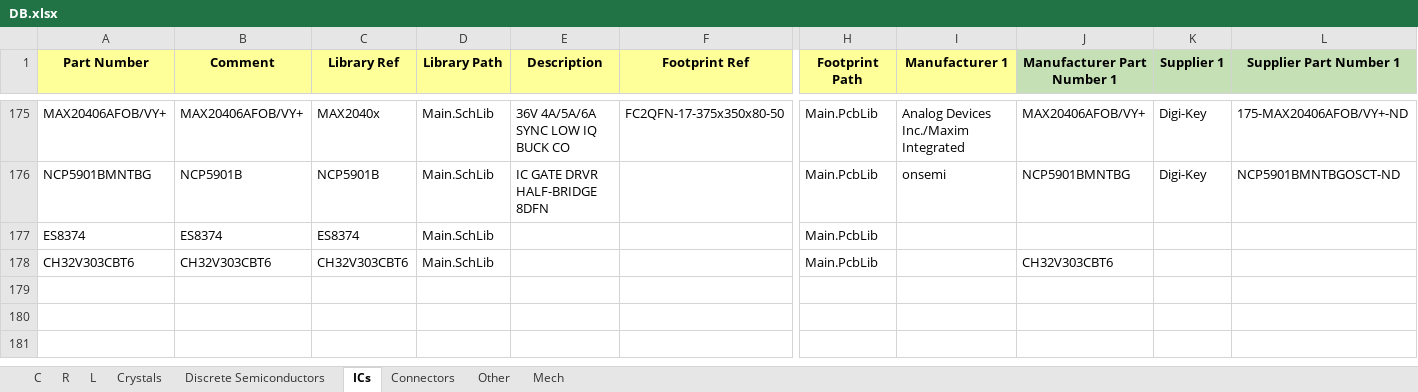
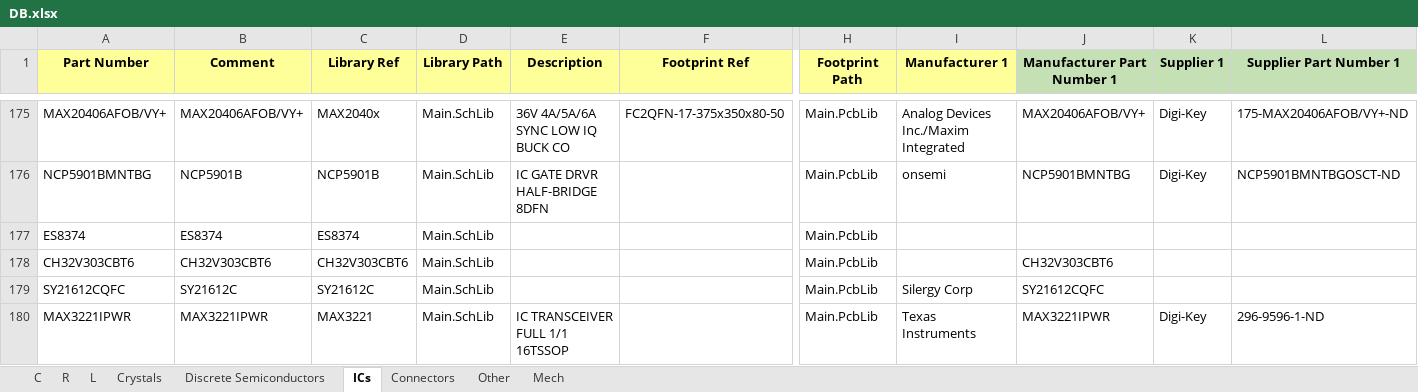
Before and after one commit to User330639/LIBS, an Excel workbook: Altium/DB.xlsx, sheet ICs, drawn as a sheet; only a part is shown, gaps mark what is left out; values as stored, in another font and other column widths than the file's, no borders; charts and pictures not drawn; rows hold the shown columns only; the diff names each change by its address in the sheet, - before the commit and + after, or states it on an @@ line.

```diff
--- a/Altium/DB.xlsx (sheet ICs)
+++ b/Altium/DB.xlsx (sheet ICs)
+row 179: SY21612CQFC | SY21612C | SY21612C | Main.SchLib |  |  | Main.PcbLib | Silergy Corp | SY21612CQFC
+row 180: MAX3221IPWR | MAX3221IPWR | MAX3221 | Main.SchLib | IC TRANSCEIVER FULL 1/1 16TSSOP |  | Main.PcbLib | Texas Instruments | MAX3221IPWR | Digi-Key | 296-9596-1-ND
```
Also changed, not shown: 1 other file.
